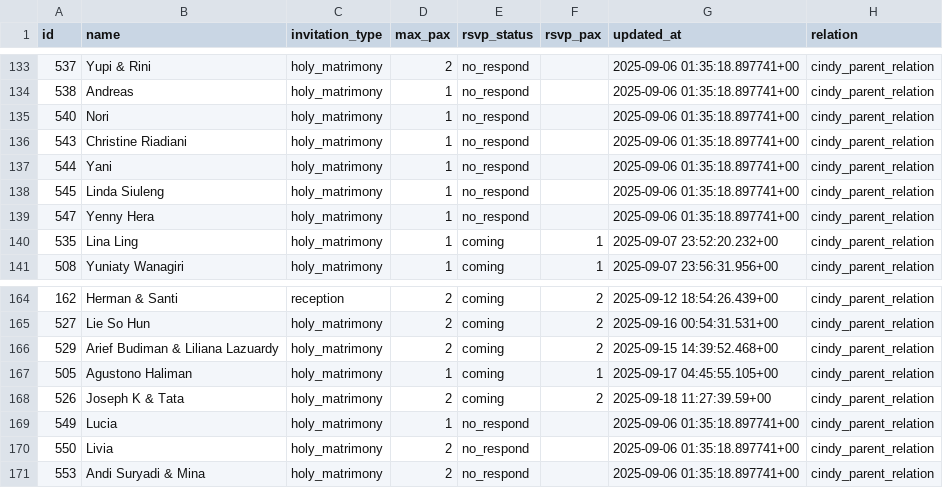
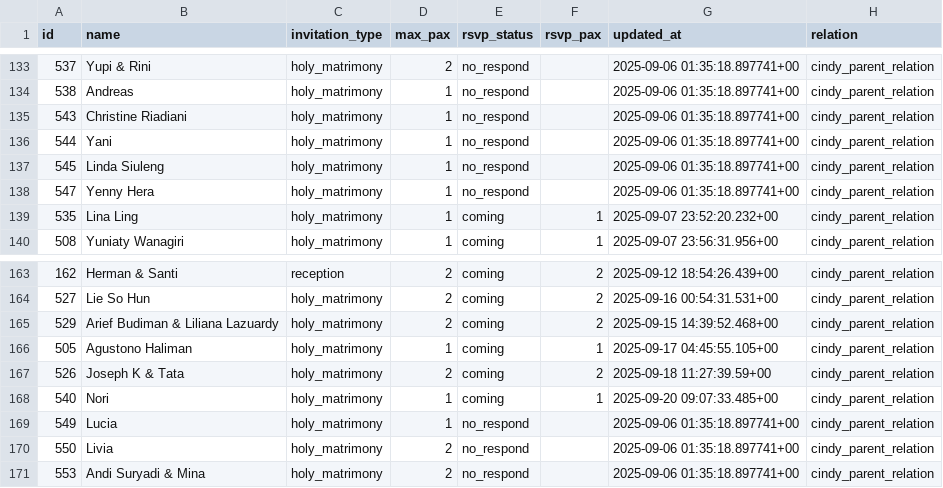
Before and after one commit to alfonski/wed-guest-helper, a CSV file: guest_rows.csv, drawn as a sheet; only a part is shown, gaps mark what is left out.

```diff
--- a/guest_rows.csv
+++ b/guest_rows.csv
@@ -134,3 +134,2 @@ id,name,invitation_type,max_pax,rsvp_status,rsvp_pax,updated_at,relation
 538,Andreas,holy_matrimony,1,no_respond,,"2025-09-06 01:35:18.897741+00",cindy_parent_relation
-540,Nori,holy_matrimony,1,no_respond,,"2025-09-06 01:35:18.897741+00",cindy_parent_relation
 543,"Christine Riadiani",holy_matrimony,1,no_respond,,"2025-09-06 01:35:18.897741+00",cindy_parent_relation
@@ -168,2 +167,3 @@ id,name,invitation_type,max_pax,rsvp_status,rsvp_pax,updated_at,relation
 526,"Joseph K & Tata",holy_matrimony,2,coming,2,"2025-09-18 11:27:39.59+00",cindy_parent_relation
+540,Nori,holy_matrimony,1,coming,1,"2025-09-20 09:07:33.485+00",cindy_parent_relation
 549,Lucia,holy_matrimony,1,no_respond,,"2025-09-06 01:35:18.897741+00",cindy_parent_relation
```
